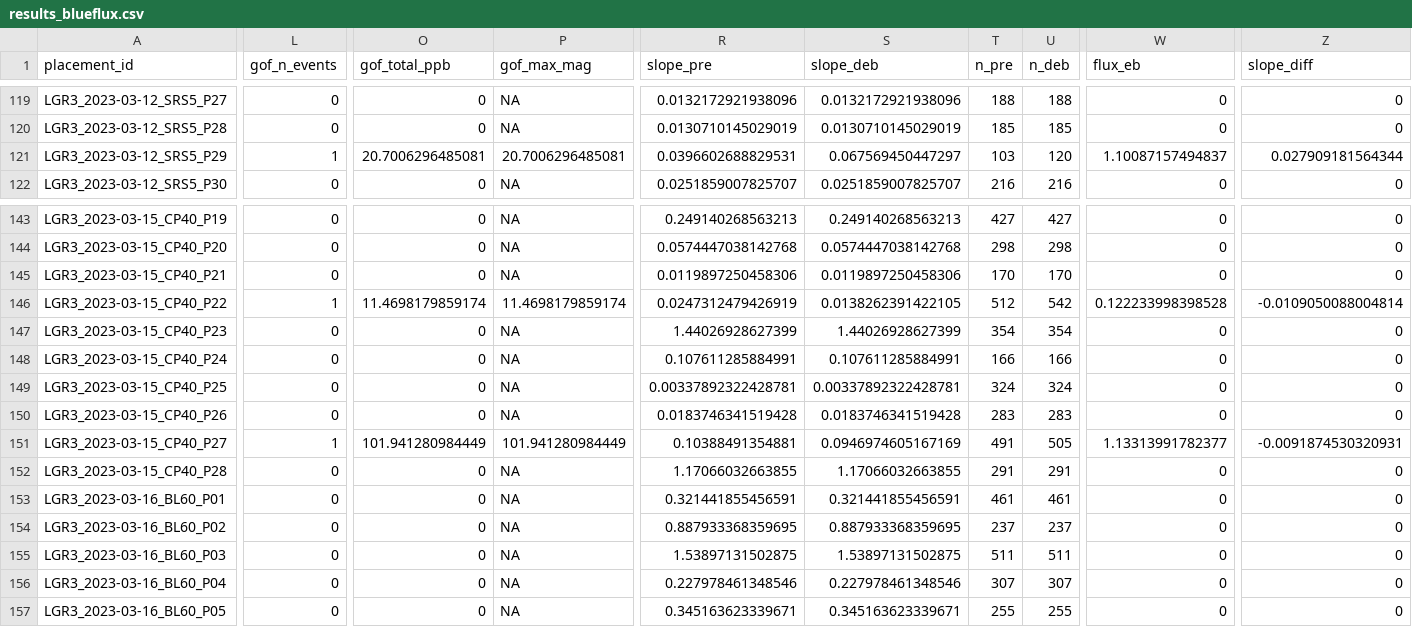
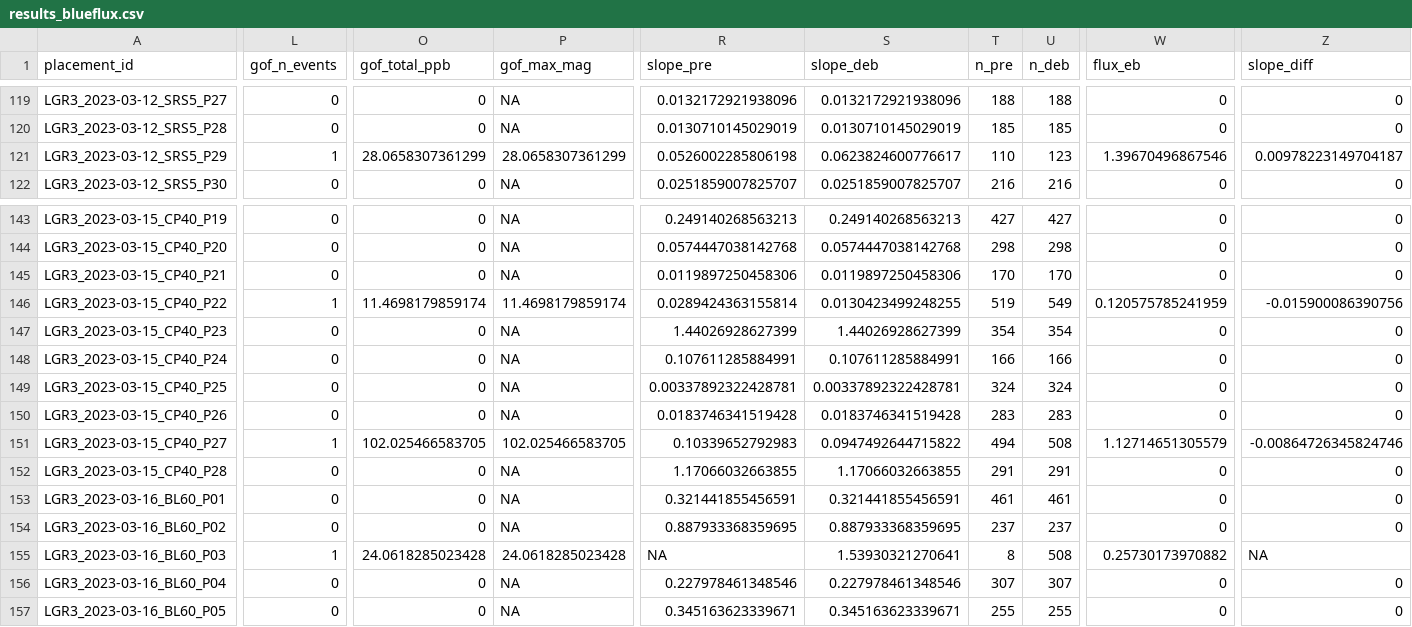
Before and after one commit to jgewirtzman/goFlux, a CSV file: inst/validation/results_blueflux.csv, drawn as a sheet; only a part is shown, gaps mark what is left out; the diff covers the shown part only; the diff names each change by its address in the sheet, - before the commit and + after, or states it on an @@ line.

```diff
--- a/inst/validation/results_blueflux.csv
+++ b/inst/validation/results_blueflux.csv
-O121 (gof_total_ppb): 20.7006296485081
+O121 (gof_total_ppb): 28.0658307361299
-P121 (gof_max_mag): 20.7006296485081
+P121 (gof_max_mag): 28.0658307361299
-R121 (slope_pre): 0.0396602688829531
+R121 (slope_pre): 0.0526002285806198
-S121 (slope_deb): 0.067569450447297
+S121 (slope_deb): 0.0623824600776617
-T121 (n_pre): 103
+T121 (n_pre): 110
-U121 (n_deb): 120
+U121 (n_deb): 123
-W121 (flux_eb): 1.10087157494837
+W121 (flux_eb): 1.39670496867546
-Z121 (slope_diff): 0.027909181564344
+Z121 (slope_diff): 0.00978223149704187
-R146 (slope_pre): 0.0247312479426919
+R146 (slope_pre): 0.0289424363155814
-S146 (slope_deb): 0.0138262391422105
+S146 (slope_deb): 0.0130423499248255
-T146 (n_pre): 512
+T146 (n_pre): 519
-U146 (n_deb): 542
+U146 (n_deb): 549
-W146 (flux_eb): 0.122233998398528
+W146 (flux_eb): 0.120575785241959
-Z146 (slope_diff): -0.0109050088004814
+Z146 (slope_diff): -0.015900086390756
-O151 (gof_total_ppb): 101.941280984449
+O151 (gof_total_ppb): 102.025466583705
-P151 (gof_max_mag): 101.941280984449
+P151 (gof_max_mag): 102.025466583705
-R151 (slope_pre): 0.10388491354881
+R151 (slope_pre): 0.10339652792983
-S151 (slope_deb): 0.0946974605167169
+S151 (slope_deb): 0.0947492644715822
-T151 (n_pre): 491
+T151 (n_pre): 494
-U151 (n_deb): 505
+U151 (n_deb): 508
-W151 (flux_eb): 1.13313991782377
+W151 (flux_eb): 1.12714651305579
-Z151 (slope_diff): -0.0091874530320931
+Z151 (slope_diff): -0.00864726345824746
-L155 (gof_n_events): 0
+L155 (gof_n_events): 1
-O155 (gof_total_ppb): 0
+O155 (gof_total_ppb): 24.0618285023428
-P155 (gof_max_mag): NA
+P155 (gof_max_mag): 24.0618285023428
-R155 (slope_pre): 1.53897131502875
+R155 (slope_pre): NA
-S155 (slope_deb): 1.53897131502875
+S155 (slope_deb): 1.53930321270641
-T155 (n_pre): 511
+T155 (n_pre): 8
-U155 (n_deb): 511
+U155 (n_deb): 508
-W155 (flux_eb): 0
+W155 (flux_eb): 0.25730173970882
-Z155 (slope_diff): 0
+Z155 (slope_diff): NA
```
Also changed, not shown: 160 edited cells elsewhere in this file, inst/validation/events_blueflux.csv, inst/validation/summary_sensitivity.csv, 31 other files.
